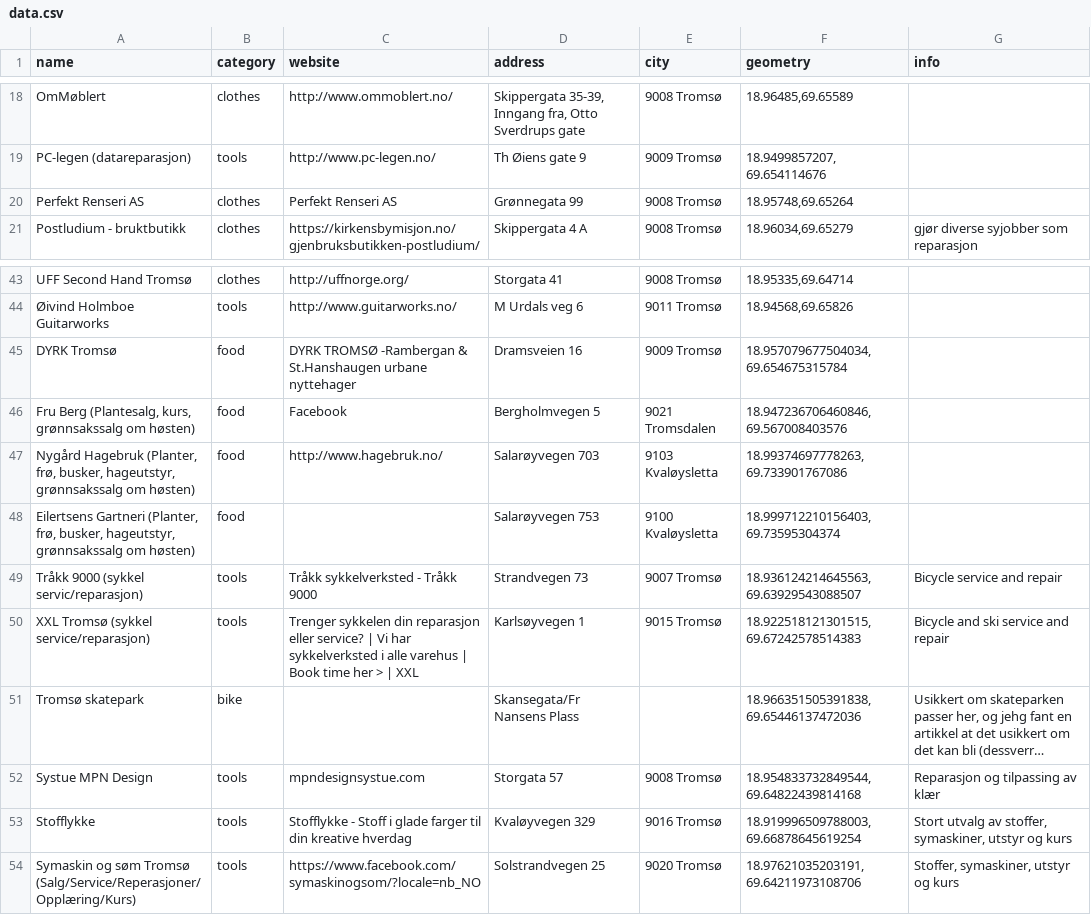
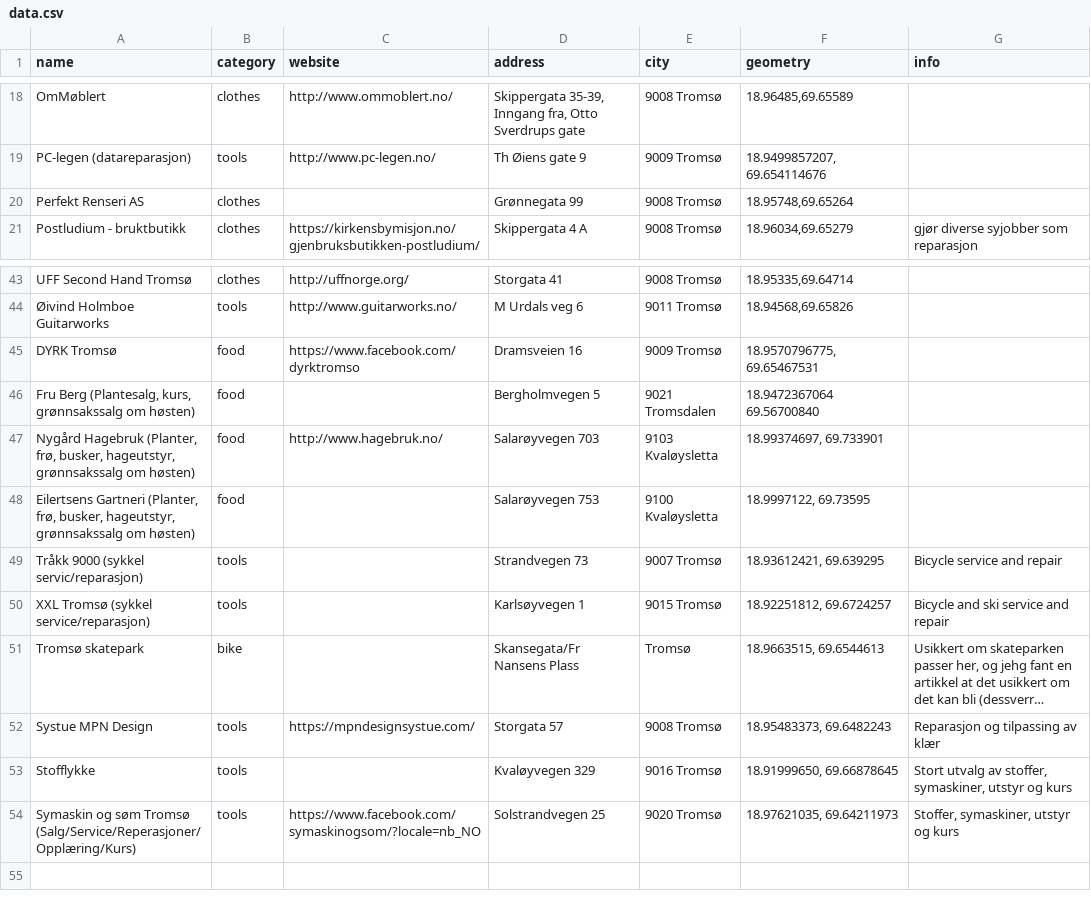
Before and after one commit to fivh-tromso/guide, a CSV file: data.csv, drawn as a sheet; only a part is shown, gaps mark what is left out; long unchanged cells end in …; the diff names each change by its address in the sheet, - before the commit and + after, or states it on an @@ line.

Commit message:
Add files via upload

```diff
--- a/data.csv
+++ b/data.csv
-C20 (website): Perfekt Renseri AS
+C20 (website): (empty)
-C45 (website): DYRK TROMSØ -Rambergan & St.Hanshaugen urbane nyttehager
+C45 (website): https://www.facebook.com/dyrktromso
-F45 (geometry): 18.957079677504034, 69.654675315784
+F45 (geometry): 18.9570796775, 69.65467531
-C46 (website): Facebook
+C46 (website): (empty)
-F46 (geometry): 18.947236706460846, 69.567008403576
+F46 (geometry): 18.9472367064 69.56700840
-F47 (geometry): 18.99374697778263, 69.733901767086
+F47 (geometry): 18.99374697, 69.733901
-F48 (geometry): 18.999712210156403, 69.73595304374
+F48 (geometry): 18.9997122, 69.73595
-C49 (website): Tråkk sykkelverksted - Tråkk 9000
+C49 (website): (empty)
-F49 (geometry): 18.936124214645563, 69.63929543088507
+F49 (geometry): 18.93612421, 69.639295
-C50 (website): Trenger sykkelen din reparasjon eller service? | Vi har sykkelverksted i alle varehus | Book time her > | XXL
+C50 (website): (empty)
-F50 (geometry): 18.922518121301515, 69.67242578514383
+F50 (geometry): 18.92251812, 69.6724257
-E51 (city): (empty)
+E51 (city): Tromsø
-F51 (geometry): 18.966351505391838, 69.65446137472036
+F51 (geometry): 18.9663515, 69.6544613
-C52 (website): mpndesignsystue.com
+C52 (website): https://mpndesignsystue.com/
-F52 (geometry): 18.954833732849544, 69.64822439814168
+F52 (geometry): 18.95483373, 69.6482243
-C53 (website): Stofflykke - Stoff i glade farger til din kreative hverdag
+C53 (website): (empty)
-F53 (geometry): 18.919996509788003, 69.66878645619254
+F53 (geometry): 18.91999650, 69.66878645
-F54 (geometry): 18.97621035203191, 69.64211973108706
+F54 (geometry): 18.97621035, 69.64211973
```
